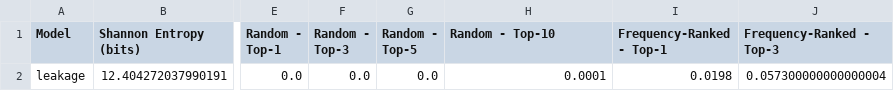
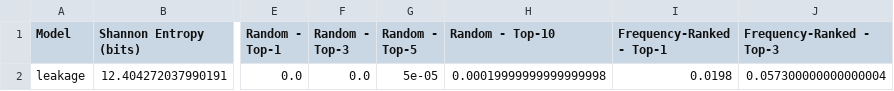
Before and after one commit to VietKhoaNguyen/Final-Project, a CSV file: results/summary_leakage.csv, drawn as a sheet; only a part is shown, gaps mark what is left out; the diff names each change by its address in the sheet, - before the commit and + after, or states it on an @@ line.

```diff
--- a/results/summary_leakage.csv
+++ b/results/summary_leakage.csv
-G2 (Random - Top-5): 0.0
+G2 (Random - Top-5): 5e-05
-H2 (Random - Top-10): 0.0001
+H2 (Random - Top-10): 0.00019999999999999998
```
Also changed, not shown: results/defense_weak_blacklisting.csv, results/summary_all_models.csv, 18 other files.
